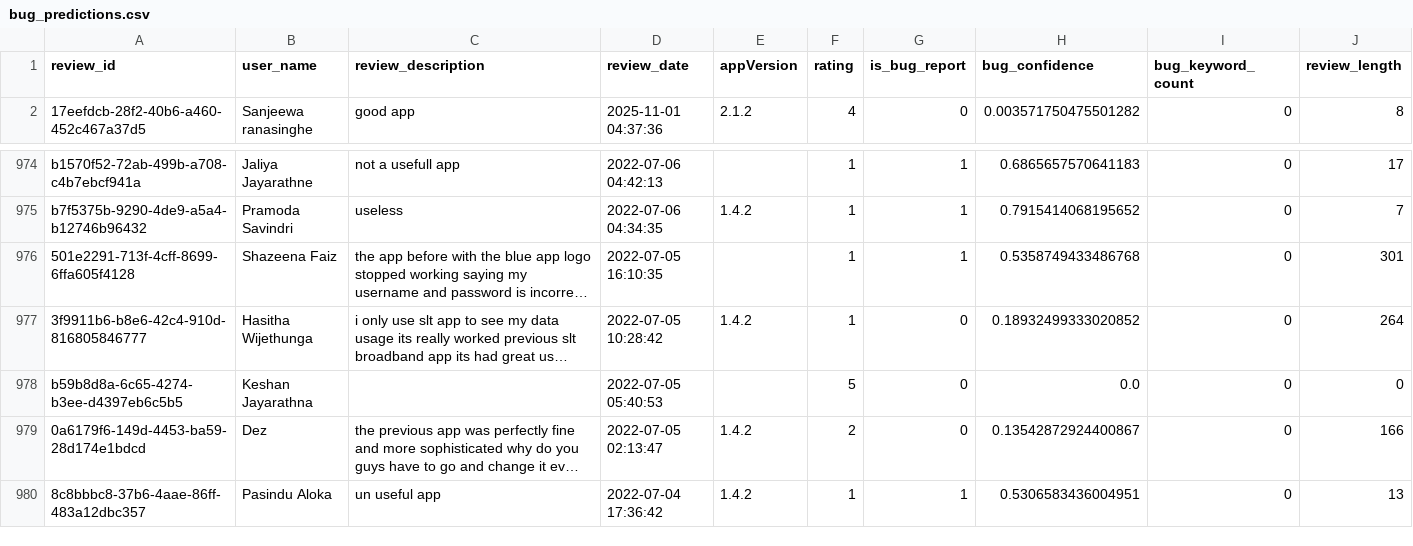
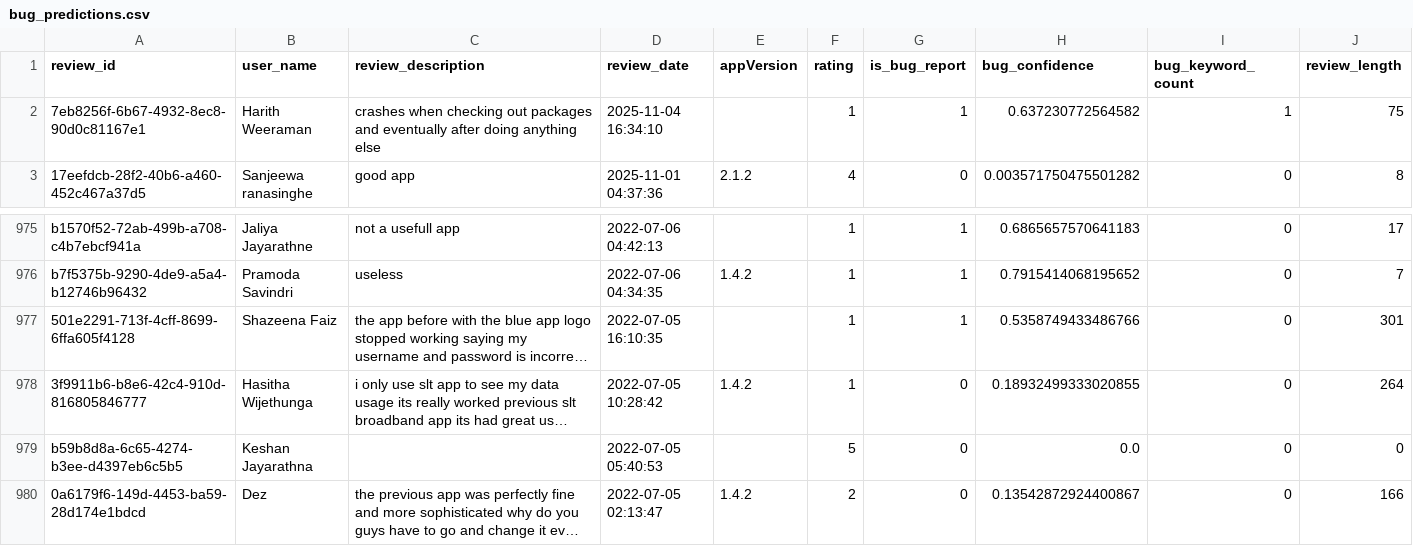
Before and after one commit to Team-SLT/slt-bug-analytics-dashboard, a CSV file: data/bug_predictions.csv, drawn as a sheet; only a part is shown, gaps mark what is left out; the shorter side is filled out with more unchanged rows; long unchanged cells end in …; addresses are those after the commit; the diff names each change by its address in the sheet, - before the commit and + after, or states it on an @@ line.

```diff
--- a/data/bug_predictions.csv
+++ b/data/bug_predictions.csv
+row 2: 7eb8256f-6b67-4932-8ec8-90d0c81167e1 | Harith Weeraman | crashes when checking out packages and eventually after doing anything else | 2025-11-04 16:34:10 |  | 1 | 1 | 0.637230772564582 | 1 | 75
-H977 (bug_confidence): 0.5358749433486768
+H977 (bug_confidence): 0.5358749433486766
-H978 (bug_confidence): 0.18932499333020852
+H978 (bug_confidence): 0.18932499333020855
```
Also changed, not shown: data/categorized_bugs.csv, data/developer_bug_summaries.csv, 4 other files.
